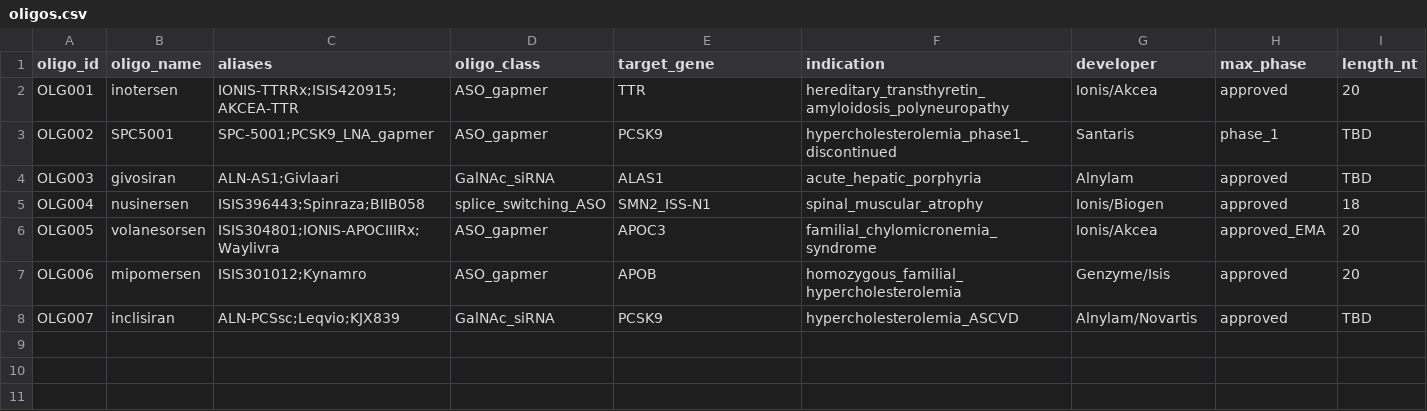
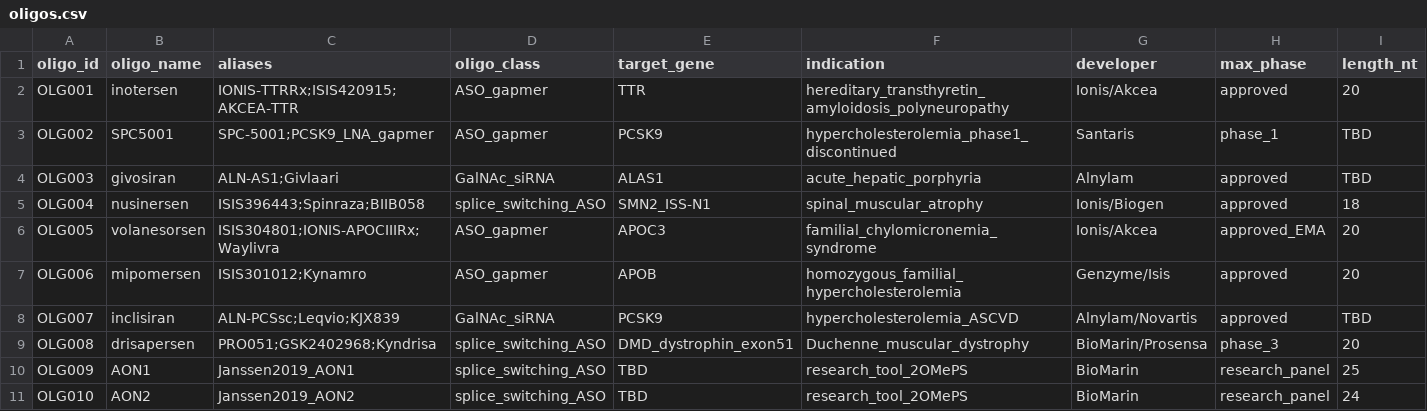
Before and after one commit to naviero1/Oligos, a CSV file: data/oligos.csv, drawn as a sheet; only a part is shown; rows hold the shown columns only; the diff names each change by its address in the sheet, - before the commit and + after, or states it on an @@ line.

```diff
--- a/data/oligos.csv
+++ b/data/oligos.csv
+row 9: OLG008 | drisapersen | PRO051;GSK2402968;Kyndrisa | splice_switching_ASO | DMD_dystrophin_exon51 | Duchenne_muscular_dystrophy | BioMarin/Prosensa | phase_3 | 20
+row 10: OLG009 | AON1 | Janssen2019_AON1 | splice_switching_ASO | TBD | research_tool_2OMePS | BioMarin | research_panel | 25
+row 11: OLG010 | AON2 | Janssen2019_AON2 | splice_switching_ASO | TBD | research_tool_2OMePS | BioMarin | research_panel | 24
```
Also changed, not shown: data/measurements.csv, 1 other file.
